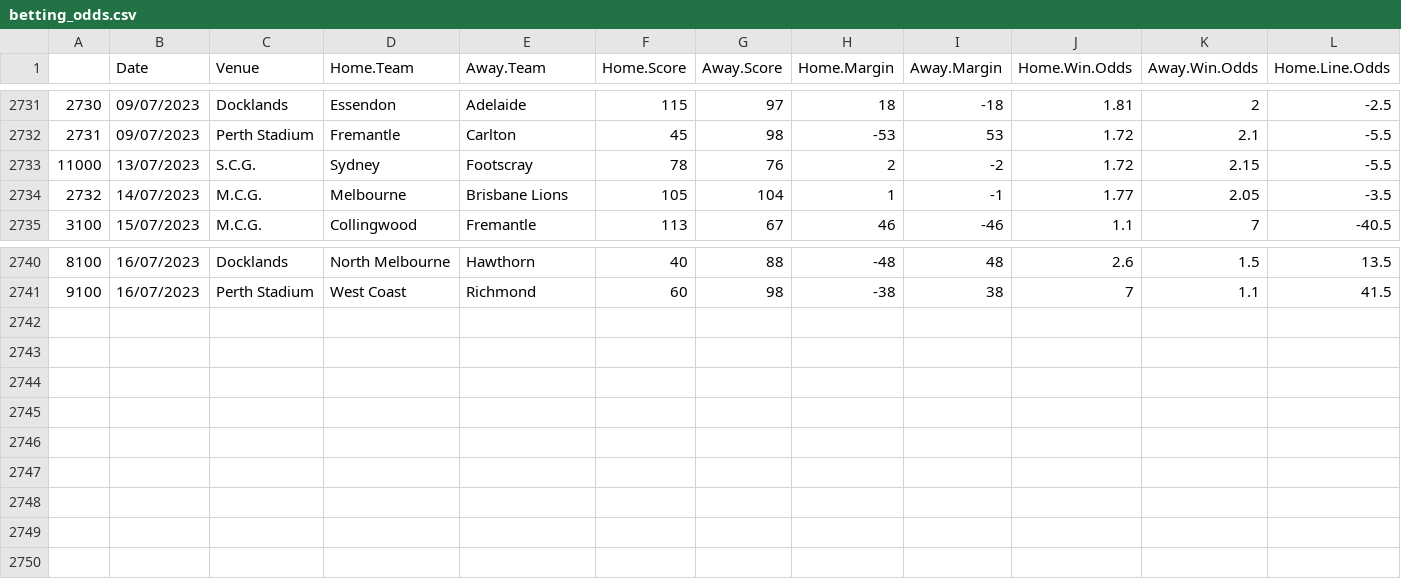
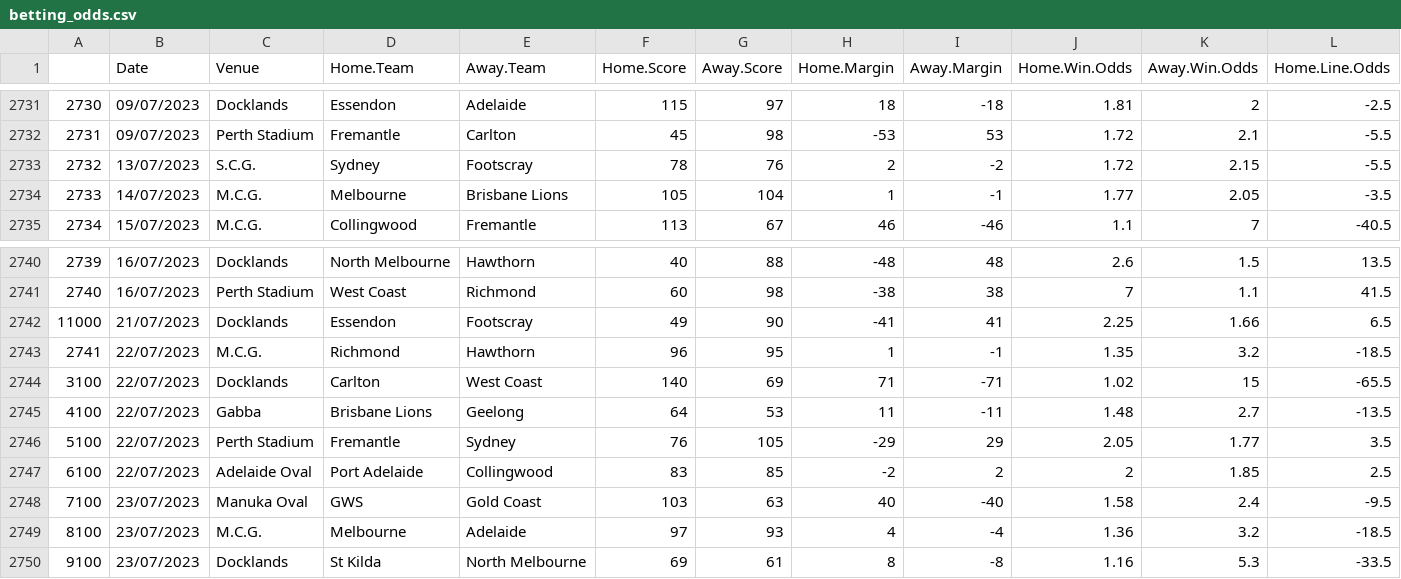
Before and after one commit to mitch-mooney/AFL_Predictions, a CSV file: csv_files/betting_odds.csv, drawn as a sheet; only a part is shown, gaps mark what is left out; rows hold the shown columns only; the diff names each change by its address in the sheet, - before the commit and + after, or states it on an @@ line.

Commit message:
2023 Round 20 Commit 1

```diff
--- a/csv_files/betting_odds.csv
+++ b/csv_files/betting_odds.csv
@@ column A renumbered between rows 2733 and 2741 @@
+row 2742: 11000 | 21/07/2023 | Docklands | Essendon | Footscray | 49 | 90 | -41 | 41 | 2.25 | 1.66 | 6.5
+row 2743: 2741 | 22/07/2023 | M.C.G. | Richmond | Hawthorn | 96 | 95 | 1 | -1 | 1.35 | 3.2 | -18.5
+row 2744: 3100 | 22/07/2023 | Docklands | Carlton | West Coast | 140 | 69 | 71 | -71 | 1.02 | 15 | -65.5
+row 2745: 4100 | 22/07/2023 | Gabba | Brisbane Lions | Geelong | 64 | 53 | 11 | -11 | 1.48 | 2.7 | -13.5
+row 2746: 5100 | 22/07/2023 | Perth Stadium | Fremantle | Sydney | 76 | 105 | -29 | 29 | 2.05 | 1.77 | 3.5
+row 2747: 6100 | 22/07/2023 | Adelaide Oval | Port Adelaide | Collingwood | 83 | 85 | -2 | 2 | 2 | 1.85 | 2.5
+row 2748: 7100 | 23/07/2023 | Manuka Oval | GWS | Gold Coast | 103 | 63 | 40 | -40 | 1.58 | 2.4 | -9.5
+row 2749: 8100 | 23/07/2023 | M.C.G. | Melbourne | Adelaide | 97 | 93 | 4 | -4 | 1.36 | 3.2 | -18.5
+row 2750: 9100 | 23/07/2023 | Docklands | St Kilda | North Melbourne | 69 | 61 | 8 | -8 | 1.16 | 5.3 | -33.5
```
Also changed, not shown: csv_files/Team_Ratings.csv, csv_files/round_predictions.csv, 1 other file.
